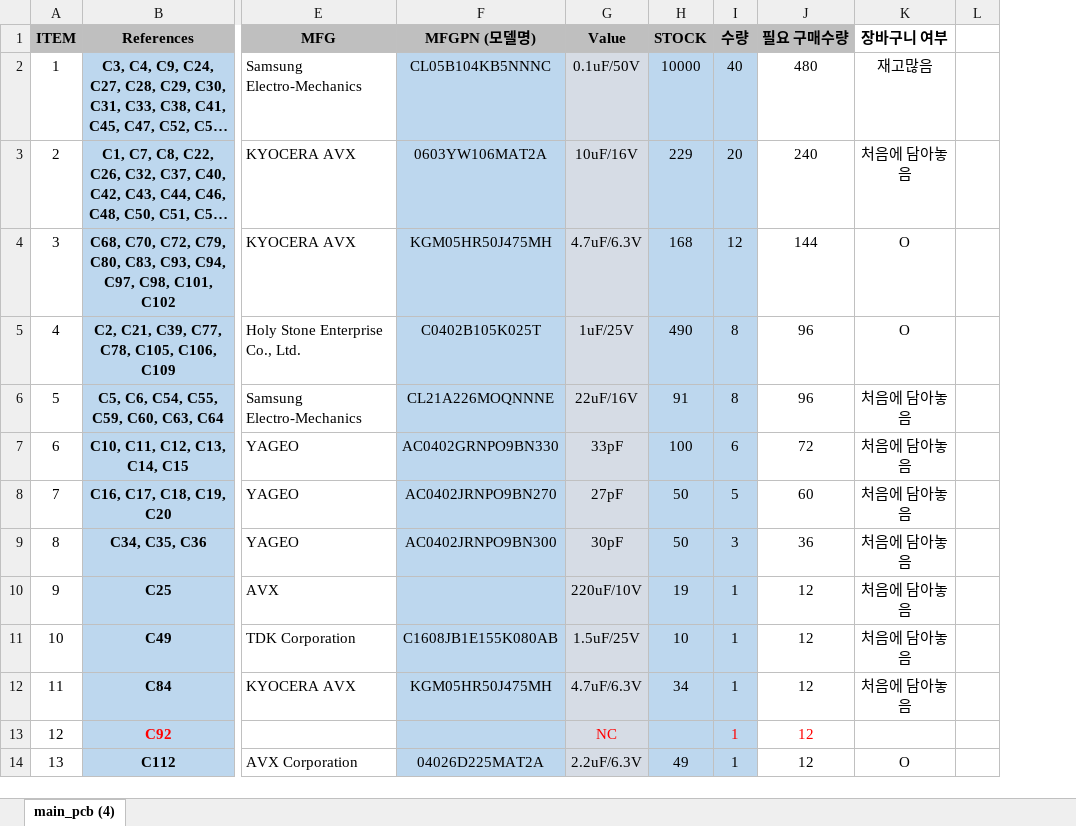
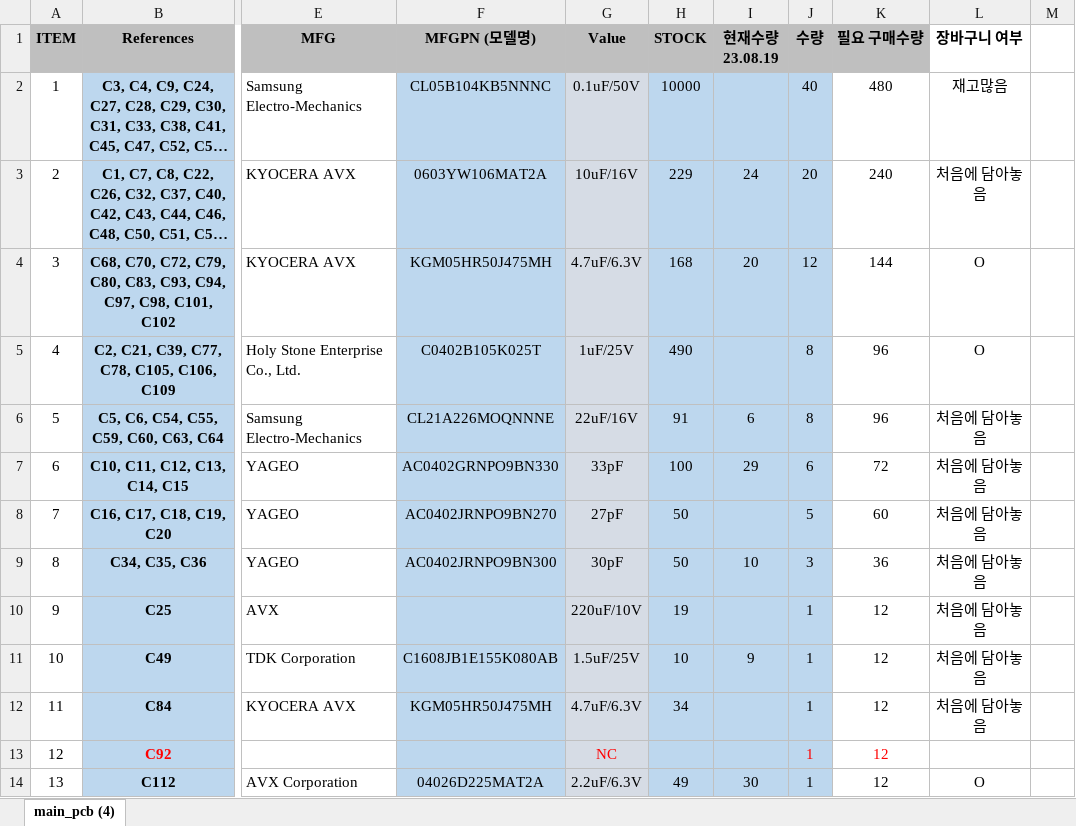
Before and after one commit to leesanghun-droid/hd_stock, an Excel workbook: 반은숙/RK3566_BOM_2023.06.07.xlsx, sheet main_pcb (4), drawn as a sheet; only a part is shown, gaps mark what is left out; long unchanged cells end in …; values as stored, in another font and other column widths than the file's, no borders; the diff names each change by its address in the sheet, - before the commit and + after, or states it on an @@ line.

```diff
--- a/반은숙/RK3566_BOM_2023.06.07.xlsx (sheet main_pcb (4))
+++ b/반은숙/RK3566_BOM_2023.06.07.xlsx (sheet main_pcb (4))
+column I (현재수량 23.08.19), rows 3-14: 24 | 20 |  | 6 | 29 |  | 10 |  | 9 |  |  | 30
```
Also changed, not shown: formulas that keep their value, 반은숙/반은숙근무기록.xlsx, 1 other file.
